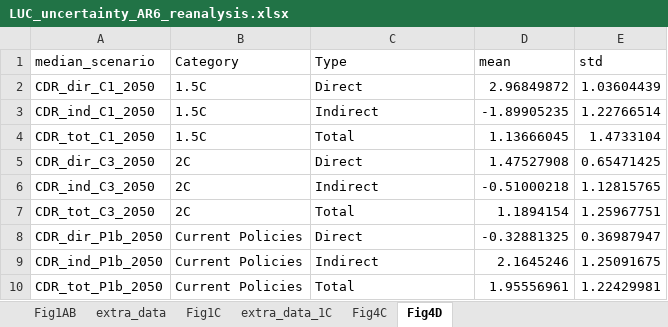
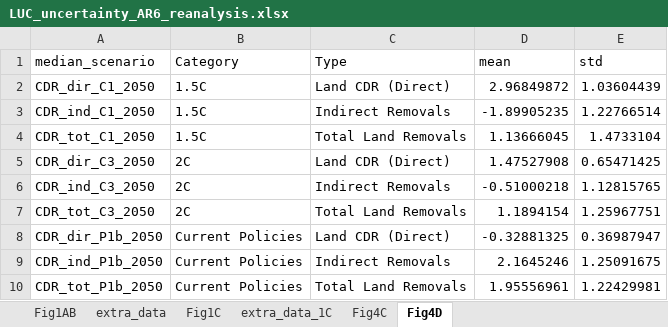
Before and after one commit to iiasa/gidden_ar6_reanalysis, an Excel workbook: data/LUC_uncertainty_AR6_reanalysis.xlsx, sheet Fig4D, drawn as a sheet; values as stored, in another font and other column widths than the file's, no borders; the diff names each change by its address in the sheet, - before the commit and + after, or states it on an @@ line.

Commit message:
updated figure 4 and associated uncertainty data

```diff
--- a/data/LUC_uncertainty_AR6_reanalysis.xlsx (sheet Fig4D)
+++ b/data/LUC_uncertainty_AR6_reanalysis.xlsx (sheet Fig4D)
-C2 (Type): Direct
+C2 (Type): Land CDR (Direct)
-C3 (Type): Indirect
+C3 (Type): Indirect Removals
-C4 (Type): Total
+C4 (Type): Total Land Removals
-C5 (Type): Direct
+C5 (Type): Land CDR (Direct)
-C6 (Type): Indirect
+C6 (Type): Indirect Removals
-C7 (Type): Total
+C7 (Type): Total Land Removals
-C8 (Type): Direct
+C8 (Type): Land CDR (Direct)
-C9 (Type): Indirect
+C9 (Type): Indirect Removals
-C10 (Type): Total
+C10 (Type): Total Land Removals
```
Also changed, not shown: sheet Fig4C, 1 other file.
